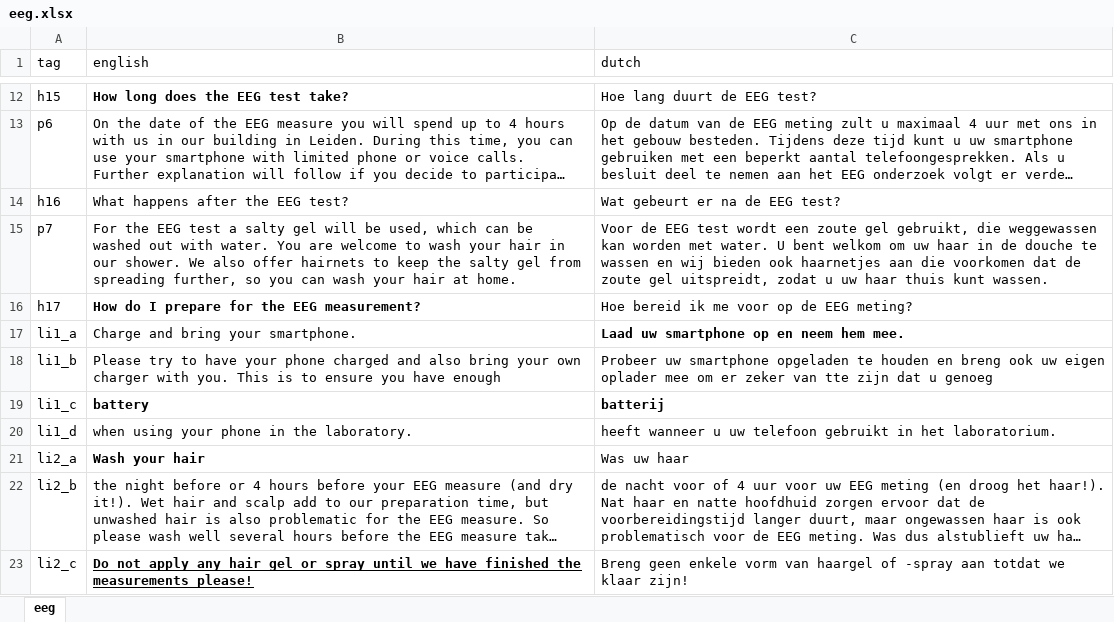
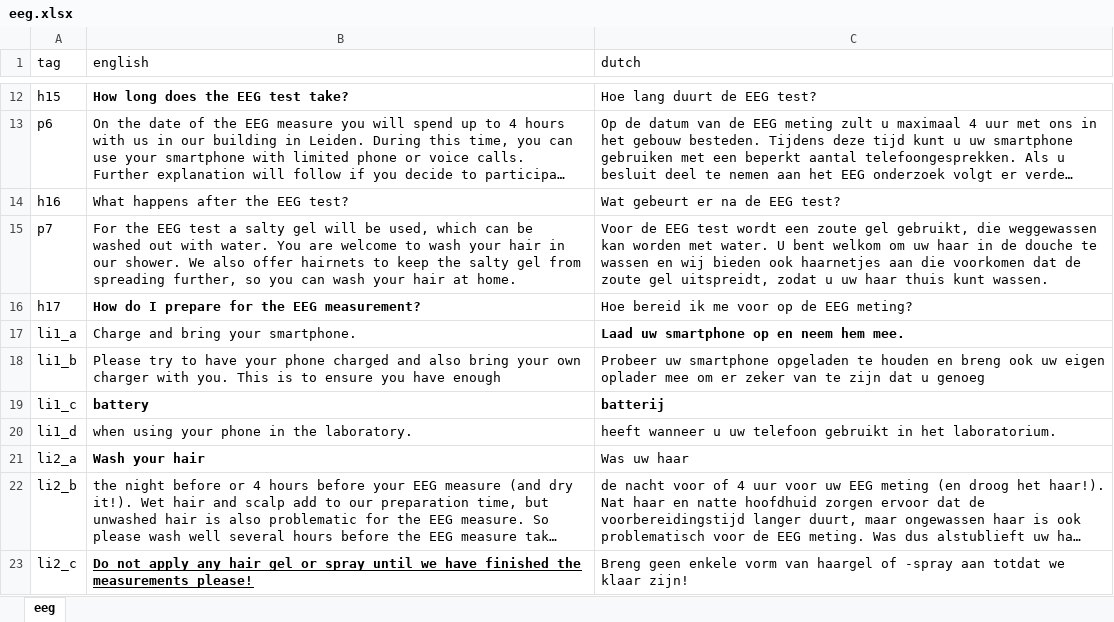
Before and after one commit to codelableidenvelux/agestudy, an Excel workbook: app/static/csv/eeg.xlsx, sheet eeg, drawn as a sheet; only a part is shown, gaps mark what is left out; long unchanged cells end in …; values as stored, in another font and other column widths than the file's, no borders; the diff names each change by its address in the sheet, - before the commit and + after, or states it on an @@ line.

```diff
--- a/app/static/csv/eeg.xlsx (sheet eeg)
+++ b/app/static/csv/eeg.xlsx (sheet eeg)
-C18 (dutch): …zeker van tte zijn dat…
+C18 (dutch): …zeker van te zijn dat…
```
Also changed, not shown: app/static/csv/register.xlsx, 8 other files.
